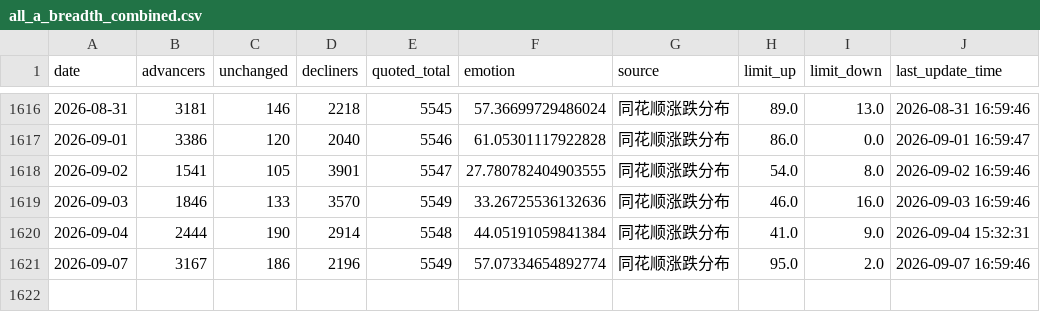
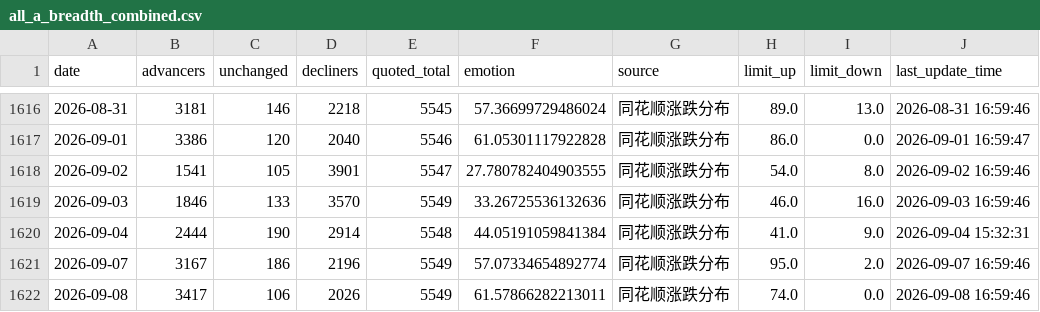
Before and after one commit to CindyNNN/amv-research-clock, a CSV file: data/backtests/cyb_emotion_kdj/all_a_breadth_combined.csv, drawn as a sheet; only a part is shown, gaps mark what is left out; the diff names each change by its address in the sheet, - before the commit and + after, or states it on an @@ line.

```diff
--- a/data/backtests/cyb_emotion_kdj/all_a_breadth_combined.csv
+++ b/data/backtests/cyb_emotion_kdj/all_a_breadth_combined.csv
+row 1622: 2026-09-08 | 3417 | 106 | 2026 | 5549 | 61.57866282213011 | 同花顺涨跌分布 | 74.0 | 0.0 | 2026-09-08 16:59:46
```
Also changed, not shown: data/backtests/amv_index_gate/index_sh000001_daily.csv, data/backtests/amv_index_gate/index_sh000300_daily.csv, 22 other files.
